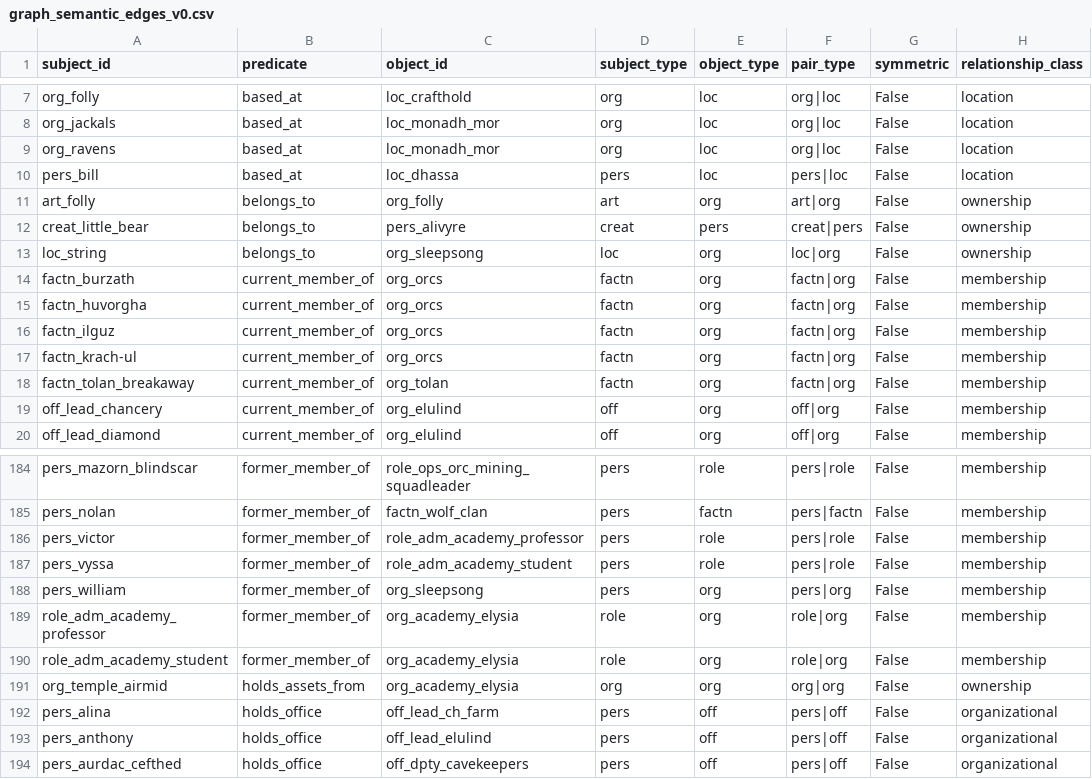
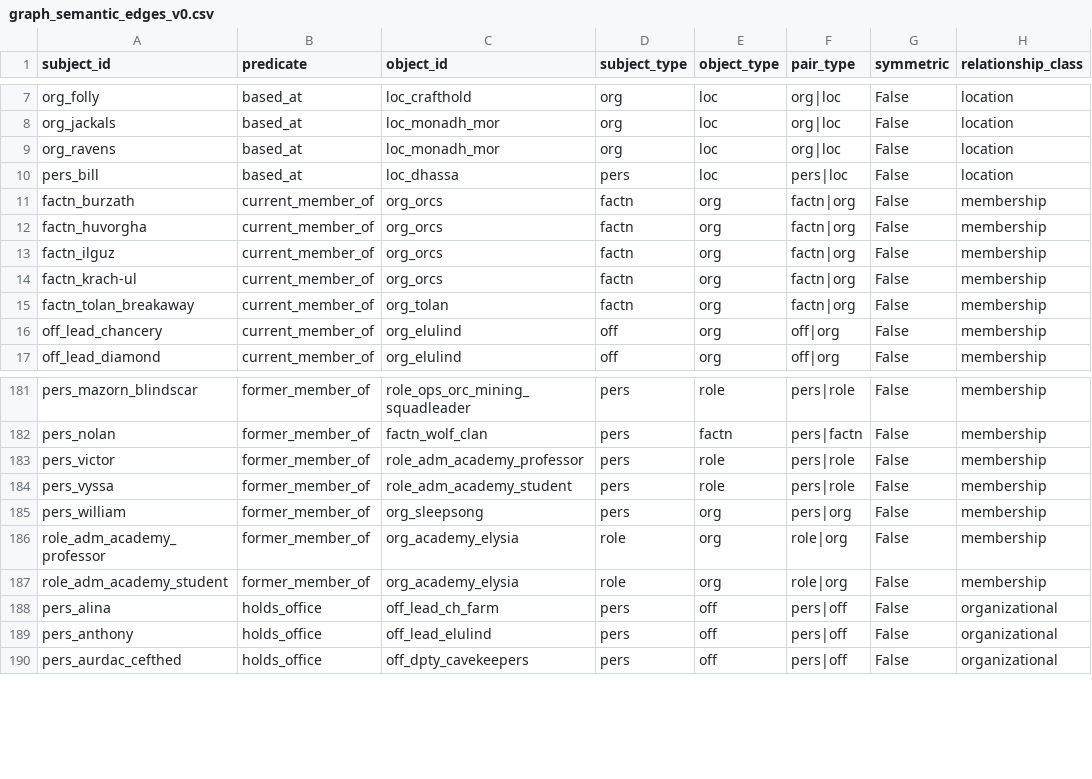
Before and after one commit to CharisSophia/iwtc-world, a CSV file: _meta/indexes/graph_semantic_edges_v0.csv, drawn as a sheet; only a part is shown, gaps mark what is left out.

```diff
--- a/_meta/indexes/graph_semantic_edges_v0.csv
+++ b/_meta/indexes/graph_semantic_edges_v0.csv
@@ -10,5 +10,2 @@ org_ravens,based_at,loc_monadh_mor,org,loc,org|loc,False,location
 pers_bill,based_at,loc_dhassa,pers,loc,pers|loc,False,location
-art_folly,belongs_to,org_folly,art,org,art|org,False,ownership
-creat_little_bear,belongs_to,pers_alivyre,creat,pers,creat|pers,False,ownership
-loc_string,belongs_to,org_sleepsong,loc,org,loc|org,False,ownership
 factn_burzath,current_member_of,org_orcs,factn,org,factn|org,False,membership
@@ -190,3 +187,2 @@ role_adm_academy_professor,former_member_of,org_academy_elysia,role,org,role|org
 role_adm_academy_student,former_member_of,org_academy_elysia,role,org,role|org,False,membership
-org_temple_airmid,holds_assets_from,org_academy_elysia,org,org,org|org,False,ownership
 pers_alina,holds_office,off_lead_ch_farm,pers,off,pers|off,False,organizational
```
Also changed, not shown: _meta/indexes/graph_evidence_edges_v0.csv, _meta/indexes/graph_evidence_nodes_v0.csv, 5 other files.
